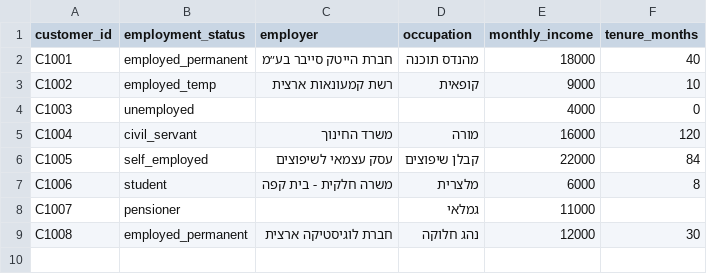
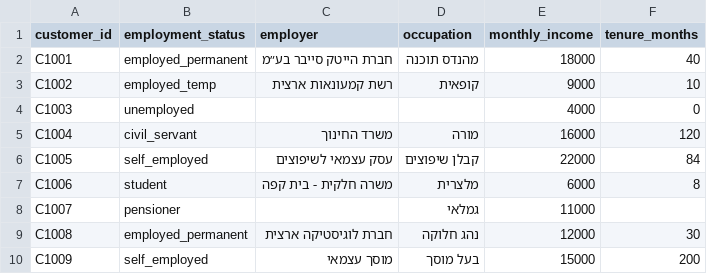
Before and after one commit to rosenthala47-ctrl/rehit-babait, a CSV file: customer-risk-rating/data/sample/employment.csv, drawn as a sheet; the diff names each change by its address in the sheet, - before the commit and + after, or states it on an @@ line.

```diff
--- a/customer-risk-rating/data/sample/employment.csv
+++ b/customer-risk-rating/data/sample/employment.csv
+row 10: C1009 | self_employed | מוסך עצמאי | בעל מוסך | 15000 | 200
```
Also changed, not shown: customer-risk-rating/data/bureau/credit_register.csv, customer-risk-rating/data/sample/demographics.csv, 12 other files.
